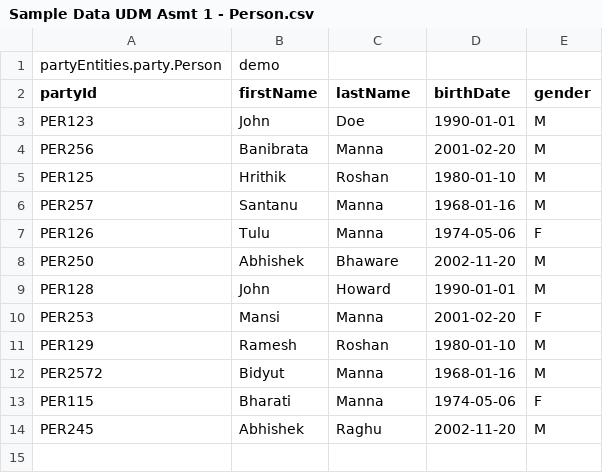
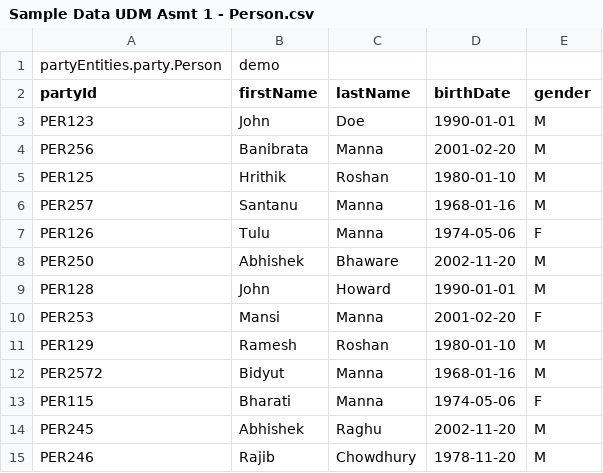
Before and after one commit to Banibrata-Manna/DynamicCustomerFinder, a CSV file: data/Sample Data UDM Asmt 1 - Person.csv, drawn as a sheet; the diff names each change by its address in the sheet, - before the commit and + after, or states it on an @@ line.

```diff
--- a/data/Sample Data UDM Asmt 1 - Person.csv
+++ b/data/Sample Data UDM Asmt 1 - Person.csv
+row 15: PER246 | Rajib | Chowdhury | 1978-11-20 | M
```
Also changed, not shown: data/Sample Data UDM Asmt 1 - ContactMech.csv, data/Sample Data UDM Asmt 1 - Party.csv, 7 other files.
